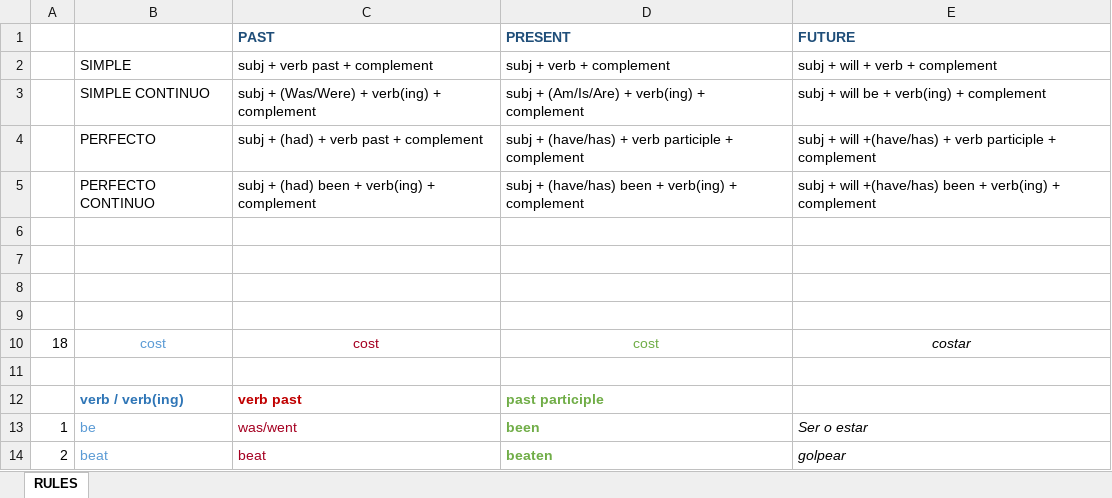
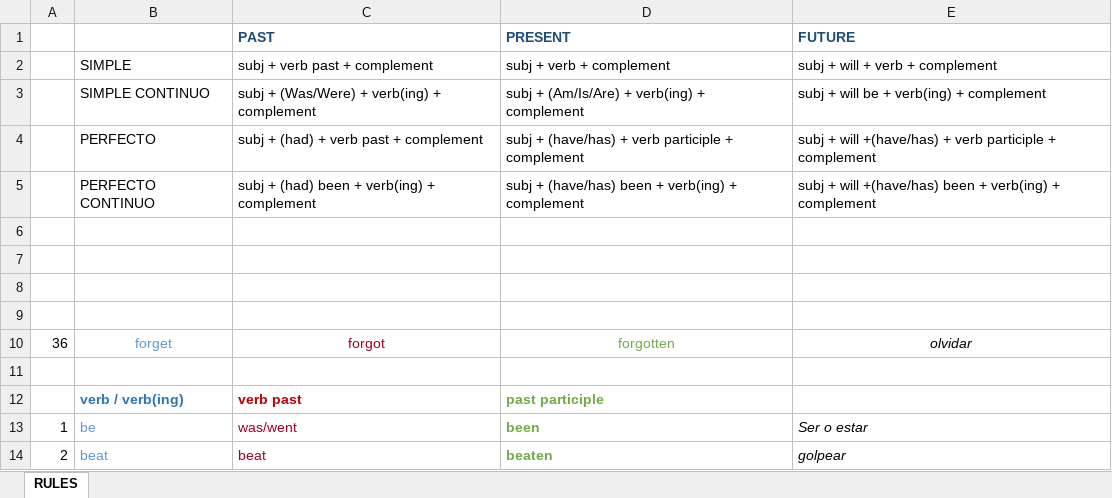
Before and after one commit to clopez1976/prueba1, an Excel workbook: Listado Verbos .xlsx, sheet RULES, drawn as a sheet; only a part is shown; values as stored, in another font and other column widths than the file's, no borders; charts and pictures not drawn; removed rows and columns are numbered as before the commit, all else as after; the diff names each change by its address in the sheet, - before the commit and + after, or states it on an @@ line.

Commit message:
otro cambio

```diff
--- a/Listado Verbos .xlsx (sheet RULES)
+++ b/Listado Verbos .xlsx (sheet RULES)
-row 10: 18 | cost | cost | cost | costar
+row 10: 36 | forget | forgot | forgotten | olvidar
```
Also changed, not shown: charts or pictures.
